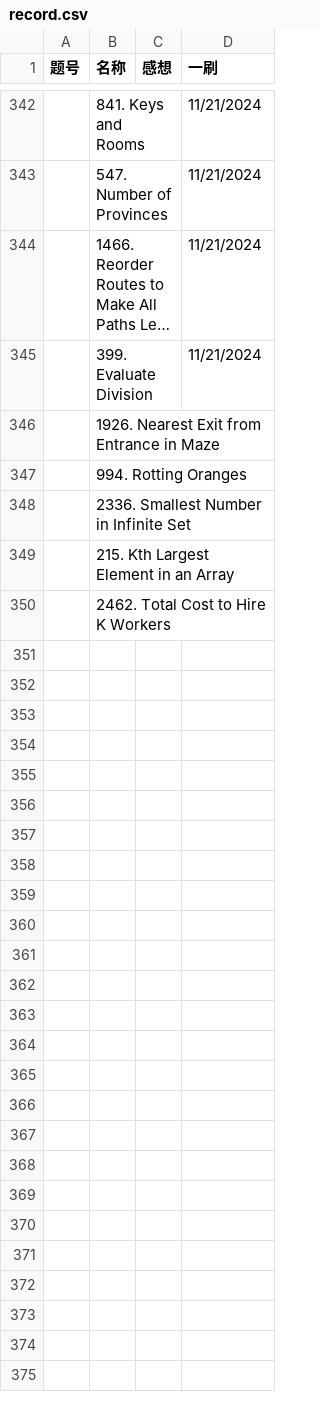
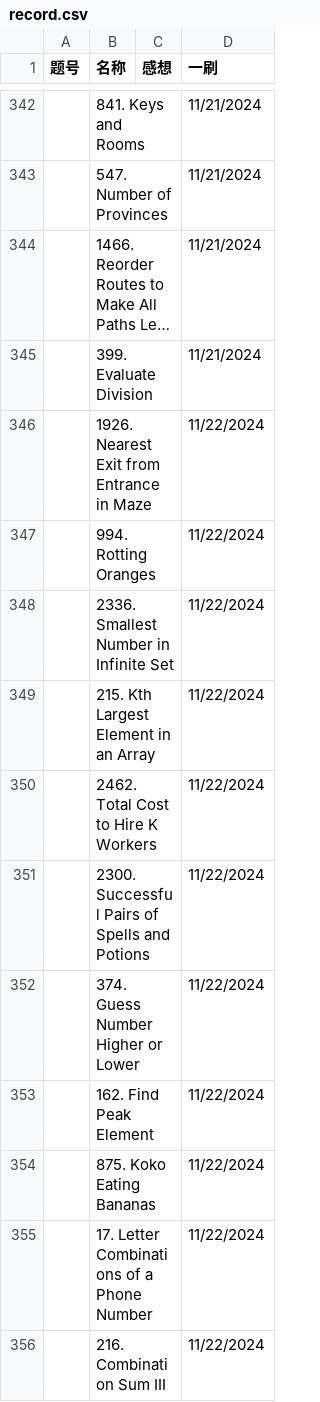
Before and after one commit to Myrrolinz/LeetCode-Record, a CSV file: record.csv, drawn as a sheet; only a part is shown, gaps mark what is left out; long unchanged cells end in ….

```diff
--- a/record.csv
+++ b/record.csv
@@ -345,6 +345,12 @@
 ,399. Evaluate Division,,11/21/2024
-,1926. Nearest Exit from Entrance in Maze,,
-,994. Rotting Oranges,,
-,2336. Smallest Number in Infinite Set,,
-,215. Kth Largest Element in an Array,,
-,2462. Total Cost to Hire K Workers,,
+,1926. Nearest Exit from Entrance in Maze,,11/22/2024
+,994. Rotting Oranges,,11/22/2024
+,2336. Smallest Number in Infinite Set,,11/22/2024
+,215. Kth Largest Element in an Array,,11/22/2024
+,2462. Total Cost to Hire K Workers,,11/22/2024
+,2300. Successful Pairs of Spells and Potions,,11/22/2024
+,374. Guess Number Higher or Lower,,11/22/2024
+,162. Find Peak Element,,11/22/2024
+,875. Koko Eating Bananas,,11/22/2024
+,17. Letter Combinations of a Phone Number,,11/22/2024
+,216. Combination Sum III,,11/22/2024
```
Also changed, not shown: 1 other file.
